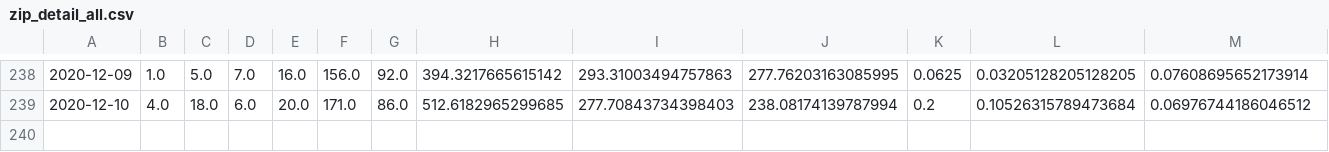
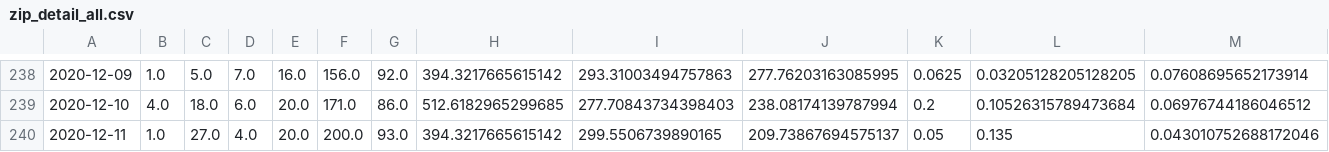
Before and after one commit to jvanderberg/covid-19, a CSV file: zip_detail_all.csv, drawn as a sheet; only a part is shown, gaps mark what is left out; rows hold the shown columns only; the diff names each change by its address in the sheet, - before the commit and + after, or states it on an @@ line.

```diff
--- a/zip_detail_all.csv
+++ b/zip_detail_all.csv
+row 240: 2020-12-11 | 1.0 | 27.0 | 4.0 | 20.0 | 200.0 | 93.0 | 394.3217665615142 | 299.5506739890165 | 209.73867694575137 | 0.05 | 0.135 | 0.043010752688172046
```
Also changed, not shown: regional_all.csv, regional_north_south.csv, 40 other files.
